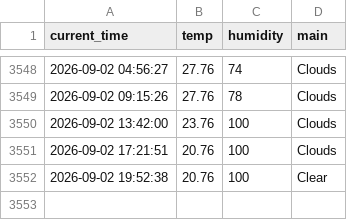
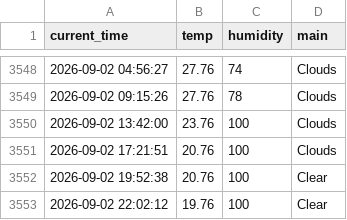
Before and after one commit to dladyddn133-creator/weather_5m, a CSV file: weather.csv, drawn as a sheet; only a part is shown, gaps mark what is left out; the diff names each change by its address in the sheet, - before the commit and + after, or states it on an @@ line.

```diff
--- a/weather.csv
+++ b/weather.csv
+row 3553: 2026-09-02 22:02:12 | 19.76 | 100 | Clear
```
